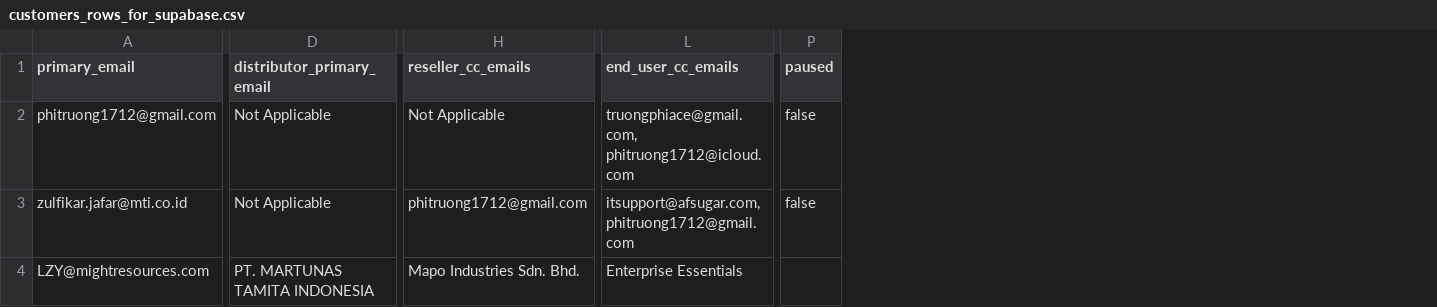
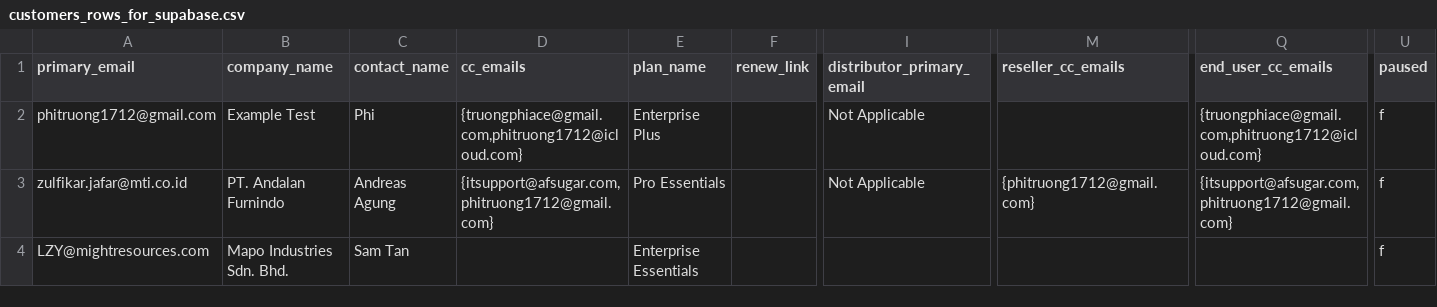
Before and after one commit to phitruong1712/renewal-reminders, a CSV file: New_Updates/customers_rows_for_supabase.csv, drawn as a sheet; only a part is shown, gaps mark what is left out; addresses are those after the commit; the diff covers the shown part only; the diff names each change by its address in the sheet, - before the commit and + after, or states it on an @@ line.

Commit message:
fix: update CSV with proper boolean format and column order

```diff
--- a/New_Updates/customers_rows_for_supabase.csv
+++ b/New_Updates/customers_rows_for_supabase.csv
+column B (company_name), rows 2-4: Example Test | PT. Andalan Furnindo | Mapo Industries Sdn. Bhd.
+column C (contact_name), rows 2-4: Phi | Andreas Agung | Sam Tan
+column D (cc_emails), rows 2-3: {truongphiace@gmail.com,phitruong1712@icloud.com} | {itsupport@afsugar.com,phitruong1712@gmail.com}
+column E (plan_name), rows 2-4: Enterprise Plus | Pro Essentials | Enterprise Essentials
+column F (renew_link), empty
-M2 (reseller_cc_emails): Not Applicable
+M2 (reseller_cc_emails): (empty)
-Q2 (end_user_cc_emails): truongphiace@gmail.com, phitruong1712@icloud.com
+Q2 (end_user_cc_emails): {truongphiace@gmail.com,phitruong1712@icloud.com}
-U2:U3 (paused): false
+U2:U3 (paused): f
-M3 (reseller_cc_emails): phitruong1712@gmail.com
+M3 (reseller_cc_emails): {phitruong1712@gmail.com}
-Q3 (end_user_cc_emails): itsupport@afsugar.com, phitruong1712@gmail.com
+Q3 (end_user_cc_emails): {itsupport@afsugar.com,phitruong1712@gmail.com}
-I4 (distributor_primary_email): PT. MARTUNAS TAMITA INDONESIA
+I4 (distributor_primary_email): (empty)
-M4 (reseller_cc_emails): Mapo Industries Sdn. Bhd.
+M4 (reseller_cc_emails): (empty)
-Q4 (end_user_cc_emails): Enterprise Essentials
+Q4 (end_user_cc_emails): (empty)
-U4 (paused): (empty)
+U4 (paused): f
```
Also changed, not shown: 9 edited cells elsewhere in this file, 1 other file.
